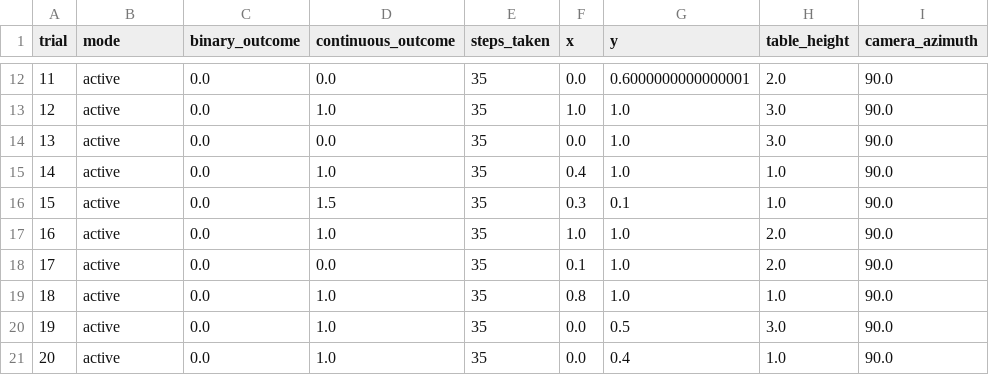
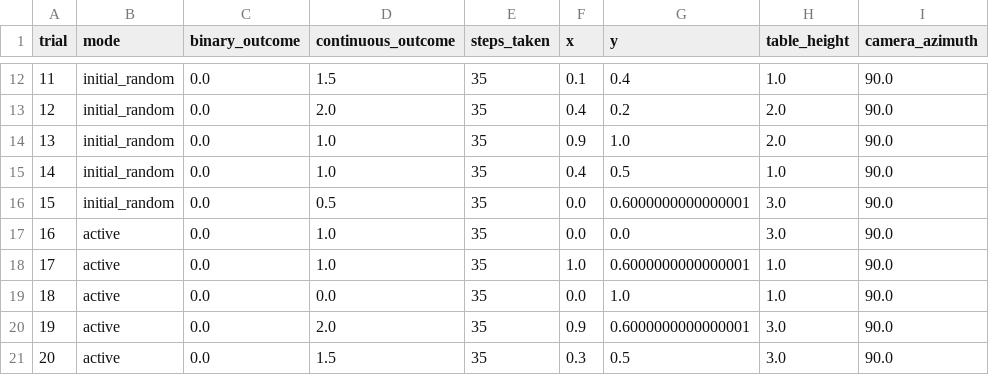
Before and after one commit to iamandrewliao/active-testing, a CSV file: results/uprightcup_active_offline/results.csv, drawn as a sheet; only a part is shown, gaps mark what is left out; the diff covers the shown part only; the diff names each change by its address in the sheet, - before the commit and + after, or states it on an @@ line.

```diff
--- a/results/uprightcup_active_offline/results.csv
+++ b/results/uprightcup_active_offline/results.csv
-B12:B16 (mode): active
+B12:B16 (mode): initial_random
-D12 (continuous_outcome): 0.0
+D12 (continuous_outcome): 1.5
-F12 (x): 0.0
+F12 (x): 0.1
-G12 (y): 0.6000000000000001
+G12 (y): 0.4
-H12 (table_height): 2.0
+H12 (table_height): 1.0
-D13 (continuous_outcome): 1.0
+D13 (continuous_outcome): 2.0
-F13 (x): 1.0
+F13 (x): 0.4
-G13 (y): 1.0
+G13 (y): 0.2
-H13:H14 (table_height): 3.0
+H13:H14 (table_height): 2.0
-D14 (continuous_outcome): 0.0
+D14 (continuous_outcome): 1.0
-F14 (x): 0.0
+F14 (x): 0.9
-G15 (y): 1.0
+G15 (y): 0.5
-D16 (continuous_outcome): 1.5
+D16 (continuous_outcome): 0.5
-F16 (x): 0.3
+F16 (x): 0.0
-G16 (y): 0.1
+G16 (y): 0.6000000000000001
-H16 (table_height): 1.0
+H16 (table_height): 3.0
-F17 (x): 1.0
+F17 (x): 0.0
-G17 (y): 1.0
+G17 (y): 0.0
-H17 (table_height): 2.0
+H17 (table_height): 3.0
-D18 (continuous_outcome): 0.0
+D18 (continuous_outcome): 1.0
-F18 (x): 0.1
+F18 (x): 1.0
-G18 (y): 1.0
+G18 (y): 0.6000000000000001
-H18 (table_height): 2.0
+H18 (table_height): 1.0
-D19 (continuous_outcome): 1.0
+D19 (continuous_outcome): 0.0
-F19 (x): 0.8
+F19 (x): 0.0
-D20 (continuous_outcome): 1.0
+D20 (continuous_outcome): 2.0
-F20 (x): 0.0
+F20 (x): 0.9
-G20 (y): 0.5
+G20 (y): 0.6000000000000001
-D21 (continuous_outcome): 1.0
+D21 (continuous_outcome): 1.5
-F21 (x): 0.0
+F21 (x): 0.3
-G21 (y): 0.4
+G21 (y): 0.5
-H21 (table_height): 1.0
+H21 (table_height): 3.0
```
Also changed, not shown: 131 edited cells elsewhere in this file, 40 other files.
